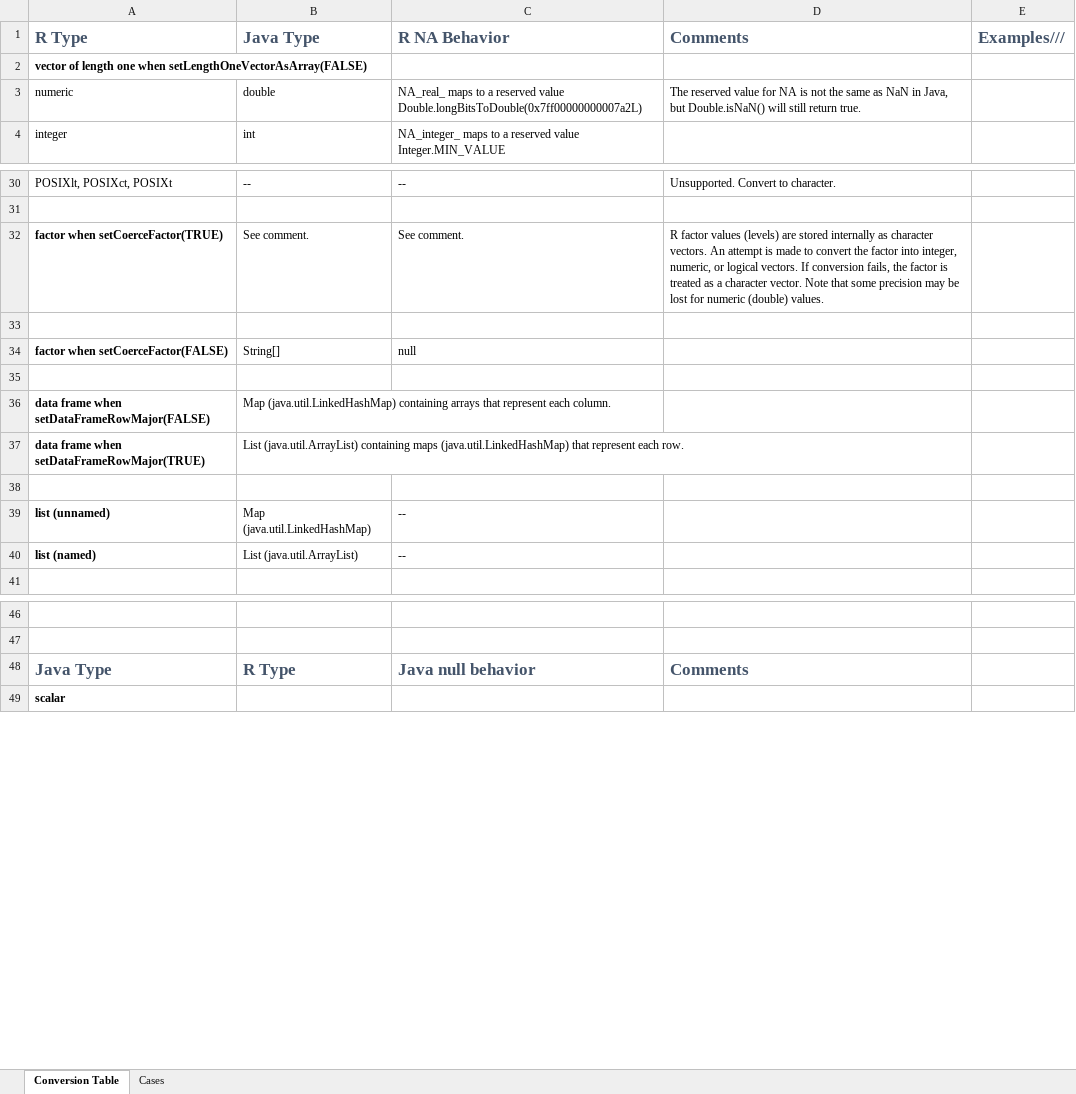
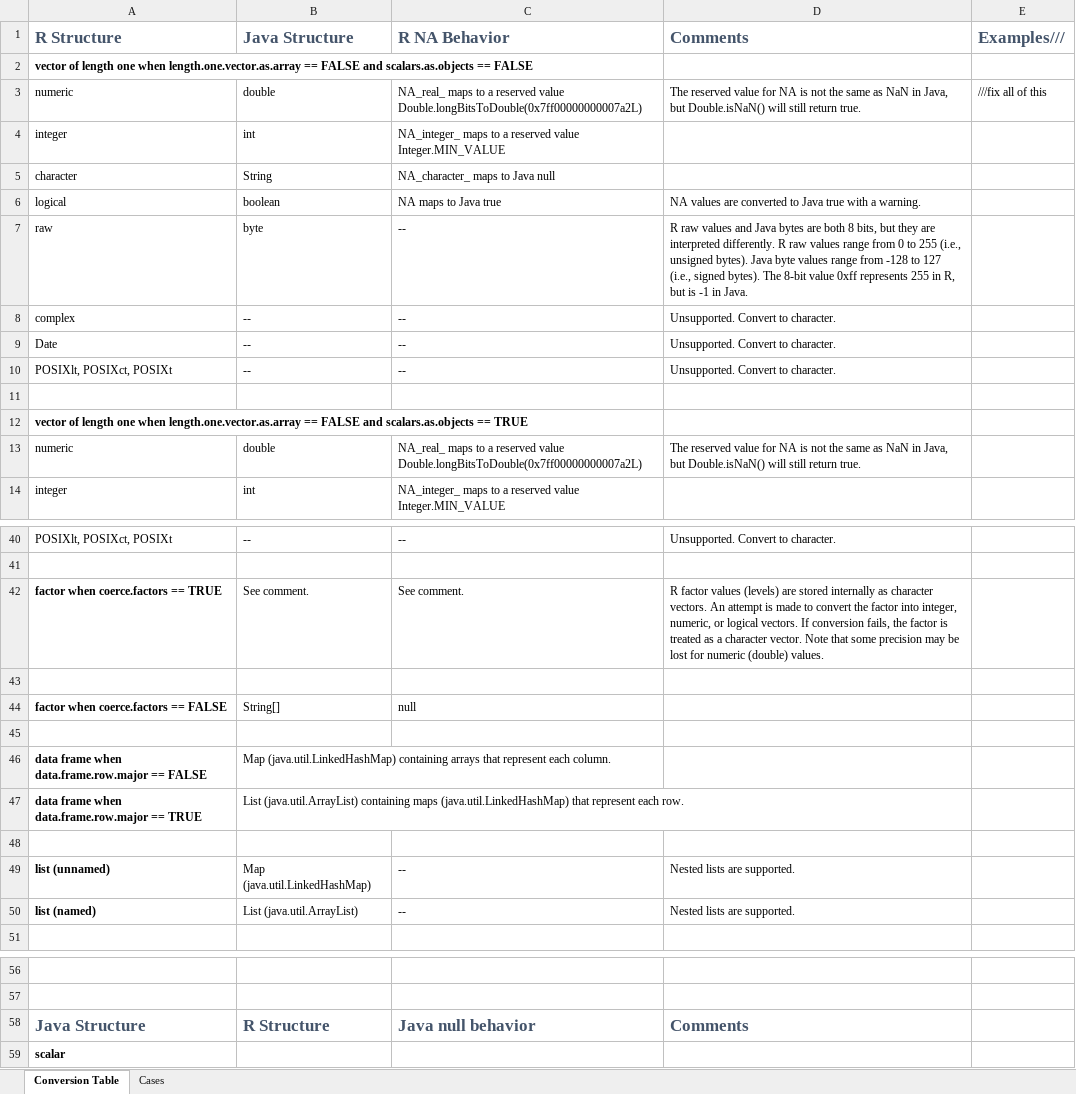
Before and after one commit to floidgilbert/jdx, an Excel workbook: type-mapping.xlsx, sheet Conversion Table, drawn as a sheet; only a part is shown, gaps mark what is left out; values as stored, in another font and other column widths than the file's, no borders; addresses are those after the commit; the diff covers the shown part only; the diff names each change by its address in the sheet, - before the commit and + after, or states it on an @@ line.

Commit message:
no comment

```diff
--- a/type-mapping.xlsx (sheet Conversion Table)
+++ b/type-mapping.xlsx (sheet Conversion Table)
-A1: R Type
+A1: R Structure
-B1: Java Type
+B1: Java Structure
-A2 (R Structure): …one when setLengthOneVectorAsArray(FALSE)
+A2 (R Structure): …one when length.one.vector.as.array == FALSE and scalars.as.objects == FALSE
+row 3: numeric | double | NA_real_ maps to a reserved value Double.longBitsToDouble(0x7ff00000000007a2L) | The reserved value for NA is not the same as NaN in Java, but Double.isNaN() will still return true. | ///fix all of this
+row 4: integer | int | NA_integer_ maps to a reserved value Integer.MIN_VALUE
+row 5: character | String | NA_character_ maps to Java null
+row 6: logical | boolean | NA maps to Java true | NA values are converted to Java true with a warning.
+row 7: raw | byte | -- | R raw values and Java bytes are both 8 bits, but they are interpreted differently. R raw values range from 0 to 255 (i.e., unsigned bytes). Java byte values range from -128 to 127 (i.e., signed bytes). The 8-bit value 0xff represents 255 in R, but is -1 in Java.
+row 8: complex | -- | -- | Unsupported. Convert to character.
+row 9: Date | -- | -- | Unsupported. Convert to character.
+row 10: POSIXlt, POSIXct, POSIXt | -- | -- | Unsupported. Convert to character.
+row 11: (empty)
+row 12: vector of length one when length.one.vector.as.array == FALSE and scalars.as.objects == TRUE
-A42 (R Structure): factor when setCoerceFactor(TRUE)
+A42 (R Structure): factor when coerce.factors == TRUE
-A44 (R Structure): factor when setCoerceFactor(FALSE)
+A44 (R Structure): factor when coerce.factors == FALSE
-A46 (R Structure): data frame when setDataFrameRowMajor(FALSE)
+A46 (R Structure): data frame when data.frame.row.major == FALSE
-A47 (R Structure): data frame when setDataFrameRowMajor(TRUE)
+A47 (R Structure): data frame when data.frame.row.major == TRUE
-D49:D50 (Comments): (empty)
+D49:D50 (Comments): Nested lists are supported.
-A58 (R Structure): Java Type
+A58 (R Structure): Java Structure
-B58 (Java Structure): R Type
+B58 (Java Structure): R Structure
```
Also changed, not shown: 4 removed rows and 15 edited cells elsewhere in this sheet, 8 other files.
